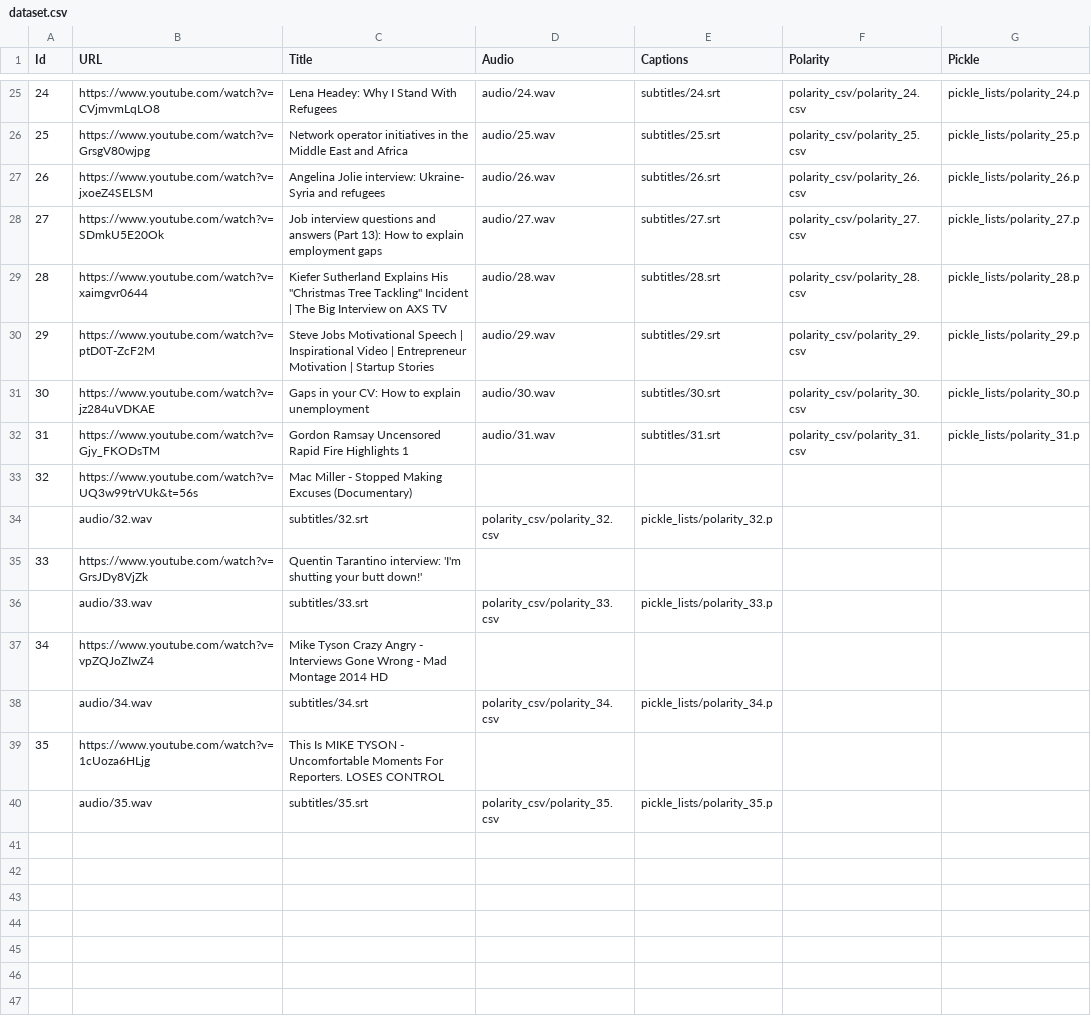
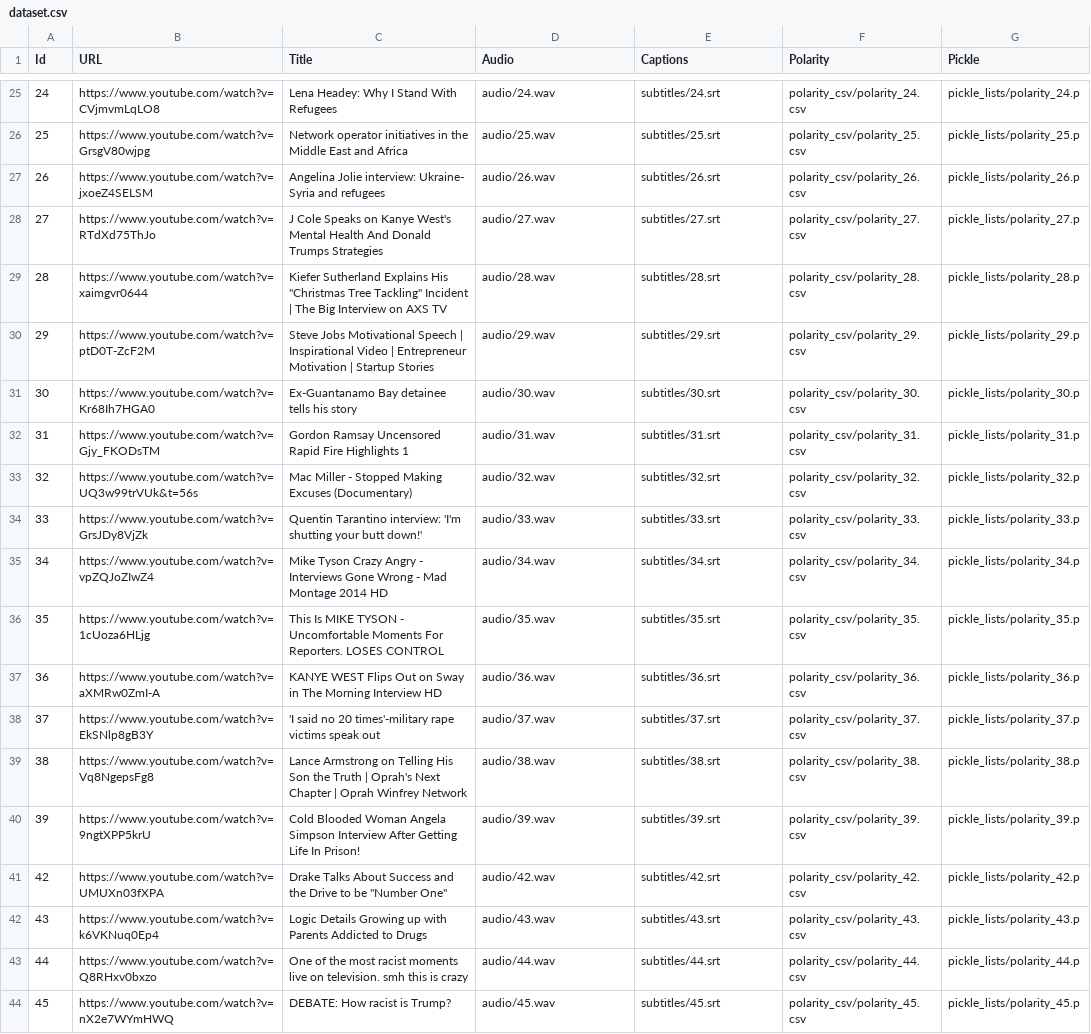
Before and after one commit to salevizo/multimodal_audio, a CSV file: dataset.csv, drawn as a sheet; only a part is shown, gaps mark what is left out; removed rows and columns are numbered as before the commit, all else as after; the diff covers the shown part only; the diff names each change by its address in the sheet, - before the commit and + after, or states it on an @@ line.

```diff
--- a/dataset.csv
+++ b/dataset.csv
-B28 (URL): https://www.youtube.com/watch?v=SDmkU5E20Ok
+B28 (URL): https://www.youtube.com/watch?v=RTdXd75ThJo
-C28 (Title): Job interview questions and answers (Part 13): How to explain employment gaps
+C28 (Title): J Cole Speaks on Kanye West's Mental Health And Donald Trumps Strategies
-B31 (URL): https://www.youtube.com/watch?v=jz284uVDKAE
+B31 (URL): https://www.youtube.com/watch?v=Kr68Ih7HGA0
-C31 (Title): Gaps in your CV: How to explain unemployment
+C31 (Title): Ex-Guantanamo Bay detainee tells his story
-D33 (Audio): (empty)
+D33 (Audio): audio/32.wav
-E33 (Captions): (empty)
+E33 (Captions): subtitles/32.srt
-F33 (Polarity): (empty)
+F33 (Polarity): polarity_csv/polarity_32.csv
-G33 (Pickle): (empty)
+G33 (Pickle): pickle_lists/polarity_32.p
-row 34:  | audio/32.wav | subtitles/32.srt | polarity_csv/polarity_32.csv | pickle_lists/polarity_32.p
-D34 (Audio): (empty)
+D34 (Audio): audio/33.wav
-E34 (Captions): (empty)
+E34 (Captions): subtitles/33.srt
-F34 (Polarity): (empty)
+F34 (Polarity): polarity_csv/polarity_33.csv
-G34 (Pickle): (empty)
+G34 (Pickle): pickle_lists/polarity_33.p
-row 36:  | audio/33.wav | subtitles/33.srt | polarity_csv/polarity_33.csv | pickle_lists/polarity_33.p
-D35 (Audio): (empty)
+D35 (Audio): audio/34.wav
-E35 (Captions): (empty)
+E35 (Captions): subtitles/34.srt
-F35 (Polarity): (empty)
+F35 (Polarity): polarity_csv/polarity_34.csv
-G35 (Pickle): (empty)
+G35 (Pickle): pickle_lists/polarity_34.p
-row 38:  | audio/34.wav | subtitles/34.srt | polarity_csv/polarity_34.csv | pickle_lists/polarity_34.p
-D36 (Audio): (empty)
+D36 (Audio): audio/35.wav
-E36 (Captions): (empty)
+E36 (Captions): subtitles/35.srt
-F36 (Polarity): (empty)
+F36 (Polarity): polarity_csv/polarity_35.csv
-G36 (Pickle): (empty)
+G36 (Pickle): pickle_lists/polarity_35.p
-row 40:  | audio/35.wav | subtitles/35.srt | polarity_csv/polarity_35.csv | pickle_lists/polarity_35.p
+row 37: 36 | https://www.youtube.com/watch?v=aXMRw0ZmI-A | KANYE WEST Flips Out on Sway in The Morning Interview HD | audio/36.wav | subtitles/36.srt | polarity_csv/polarity_36.csv | pickle_lists/polarity_36.p
+row 38: 37 | https://www.youtube.com/watch?v=EkSNlp8gB3Y | 'I said no 20 times'-military rape victims speak out | audio/37.wav | subtitles/37.srt | polarity_csv/polarity_37.csv | pickle_lists/polarity_37.p
+row 39: 38 | https://www.youtube.com/watch?v=Vq8NgepsFg8 | Lance Armstrong on Telling His Son the Truth | Oprah's Next Chapter | Oprah Winfrey Network | audio/38.wav | subtitles/38.srt | polarity_csv/polarity_38.csv | pickle_lists/polarity_38.p
+row 40: 39 | https://www.youtube.com/watch?v=9ngtXPP5krU | Cold Blooded Woman Angela Simpson Interview After Getting Life In Prison! | audio/39.wav | subtitles/39.srt | polarity_csv/polarity_39.csv | pickle_lists/polarity_39.p
+row 41: 42 | https://www.youtube.com/watch?v=UMUXn03fXPA | Drake Talks About Success and the Drive to be "Number One" | audio/42.wav | subtitles/42.srt | polarity_csv/polarity_42.csv | pickle_lists/polarity_42.p
+row 42: 43 | https://www.youtube.com/watch?v=k6VKNuq0Ep4 | Logic Details Growing up with Parents Addicted to Drugs | audio/43.wav | subtitles/43.srt | polarity_csv/polarity_43.csv | pickle_lists/polarity_43.p
+row 43: 44 | https://www.youtube.com/watch?v=Q8RHxv0bxzo | One of the most racist moments live on television. smh this is crazy | audio/44.wav | subtitles/44.srt | polarity_csv/polarity_44.csv | pickle_lists/polarity_44.p
+row 44: 45 | https://www.youtube.com/watch?v=nX2e7WYmHWQ | DEBATE: How racist is Trump? | audio/45.wav | subtitles/45.srt | polarity_csv/polarity_45.csv | pickle_lists/polarity_45.p
```
Also changed, not shown: 5 added rows and 12 edited cells elsewhere in this file, dataset_test.csv, 2 other files.
